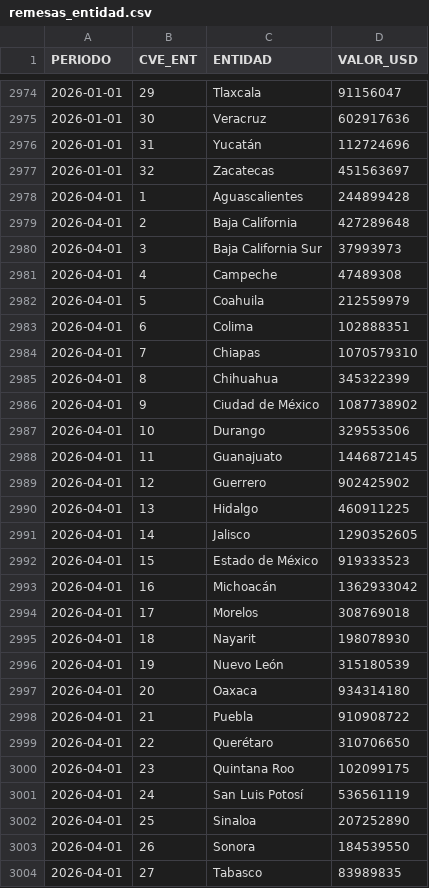
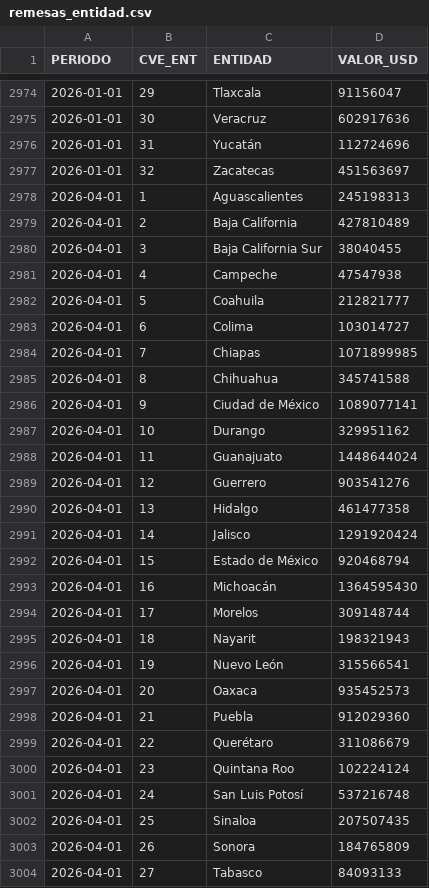
Before and after one commit to lapanquecita/remesas, a CSV file: data/remesas_entidad.csv, drawn as a sheet; only a part is shown, gaps mark what is left out; the diff covers the shown part only.

```diff
--- a/data/remesas_entidad.csv
+++ b/data/remesas_entidad.csv
@@ -2977,28 +2977,28 @@ PERIODO,CVE_ENT,ENTIDAD,VALOR_USD
 2026-01-01,32,Zacatecas,451563697
-2026-04-01,1,Aguascalientes,244899428
-2026-04-01,2,Baja California,427289648
-2026-04-01,3,Baja California Sur,37993973
-2026-04-01,4,Campeche,47489308
-2026-04-01,5,Coahuila,212559979
-2026-04-01,6,Colima,102888351
-2026-04-01,7,Chiapas,1070579310
-2026-04-01,8,Chihuahua,345322399
-2026-04-01,9,Ciudad de México,1087738902
-2026-04-01,10,Durango,329553506
-2026-04-01,11,Guanajuato,1446872145
-2026-04-01,12,Guerrero,902425902
-2026-04-01,13,Hidalgo,460911225
-2026-04-01,14,Jalisco,1290352605
-2026-04-01,15,Estado de México,919333523
-2026-04-01,16,Michoacán,1362933042
-2026-04-01,17,Morelos,308769018
-2026-04-01,18,Nayarit,198078930
-2026-04-01,19,Nuevo León,315180539
-2026-04-01,20,Oaxaca,934314180
-2026-04-01,21,Puebla,910908722
-2026-04-01,22,Querétaro,310706650
-2026-04-01,23,Quintana Roo,102099175
-2026-04-01,24,San Luis Potosí,536561119
-2026-04-01,25,Sinaloa,207252890
-2026-04-01,26,Sonora,184539550
-2026-04-01,27,Tabasco,83989835
+2026-04-01,1,Aguascalientes,245198313
+2026-04-01,2,Baja California,427810489
+2026-04-01,3,Baja California Sur,38040455
+2026-04-01,4,Campeche,47547938
+2026-04-01,5,Coahuila,212821777
+2026-04-01,6,Colima,103014727
+2026-04-01,7,Chiapas,1071899985
+2026-04-01,8,Chihuahua,345741588
+2026-04-01,9,Ciudad de México,1089077141
+2026-04-01,10,Durango,329951162
+2026-04-01,11,Guanajuato,1448644024
+2026-04-01,12,Guerrero,903541276
+2026-04-01,13,Hidalgo,461477358
+2026-04-01,14,Jalisco,1291920424
+2026-04-01,15,Estado de México,920468794
+2026-04-01,16,Michoacán,1364595430
+2026-04-01,17,Morelos,309148744
+2026-04-01,18,Nayarit,198321943
+2026-04-01,19,Nuevo León,315566541
+2026-04-01,20,Oaxaca,935452573
+2026-04-01,21,Puebla,912029360
+2026-04-01,22,Querétaro,311086679
+2026-04-01,23,Quintana Roo,102224124
+2026-04-01,24,San Luis Potosí,537216748
+2026-04-01,25,Sinaloa,207507435
+2026-04-01,26,Sonora,184765809
+2026-04-01,27,Tabasco,84093133
```
Also changed, not shown: 5 edited cells elsewhere in this file, assets/IPC.csv, assets/USDMXN.csv, 34 other files.
